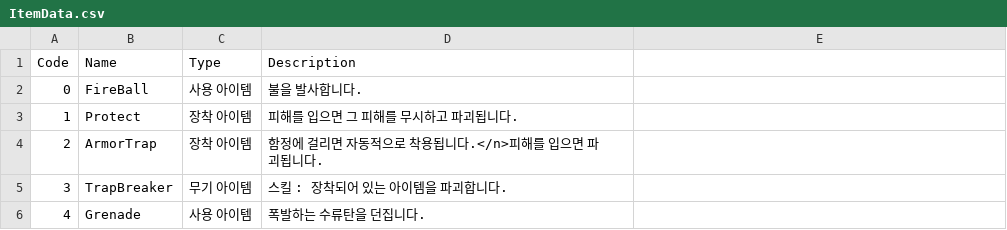
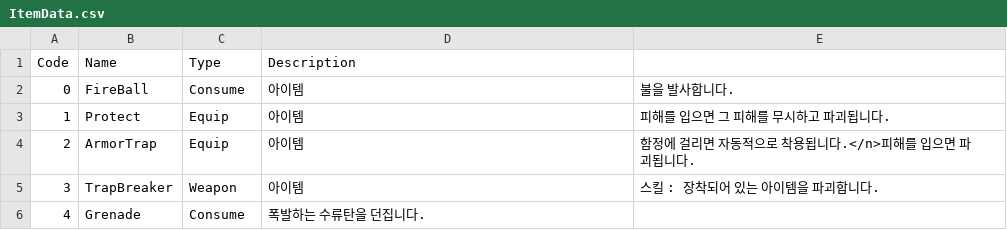
Before and after one commit to KathGaan/Report, a CSV file: Assets/Resources/TextCSV/ItemData.csv, drawn as a sheet.

Commit message:
TypeSort

```diff
--- a/Assets/Resources/TextCSV/ItemData.csv
+++ b/Assets/Resources/TextCSV/ItemData.csv
@@ -1,6 +1,6 @@
 Code,Name,Type,Description
-0,FireBall,사용 아이템,불을 발사합니다.
-1,Protect,장착 아이템,"피해를 입으면 그 피해를 무시하고 파괴됩니다."
-2,ArmorTrap,장착 아이템,"함정에 걸리면 자동적으로 착용됩니다.</n>피해를 입으면 파괴됩니다."
-3,TrapBreaker,무기 아이템,"스킬 : 장착되어 있는 아이템을 파괴합니다."
-4,Grenade,사용 아이템,폭발하는 수류탄을 던집니다.
+0,FireBall,Consume, 아이템,불을 발사합니다.
+1,Protect,Equip, 아이템,"피해를 입으면 그 피해를 무시하고 파괴됩니다."
+2,ArmorTrap,Equip, 아이템,"함정에 걸리면 자동적으로 착용됩니다.</n>피해를 입으면 파괴됩니다."
+3,TrapBreaker,Weapon, 아이템,"스킬 : 장착되어 있는 아이템을 파괴합니다."
+4,Grenade,Consume,폭발하는 수류탄을 던집니다.
```
Also changed, not shown: 5 other files.
